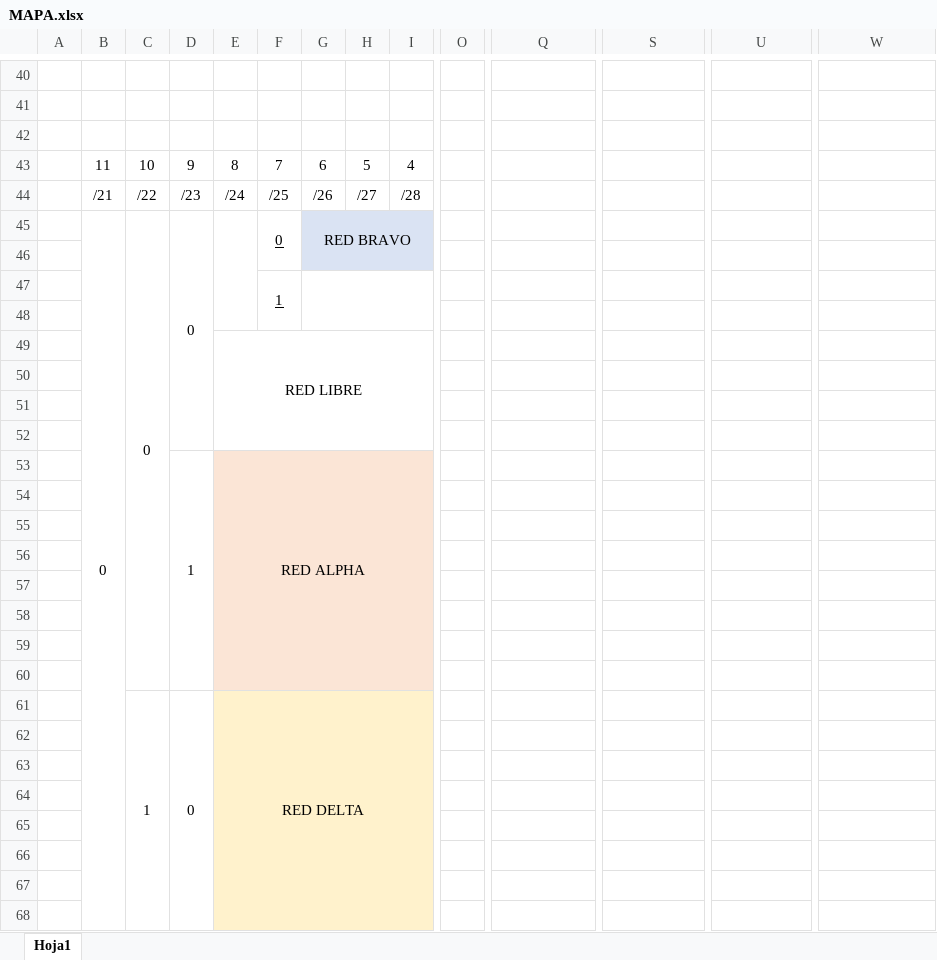
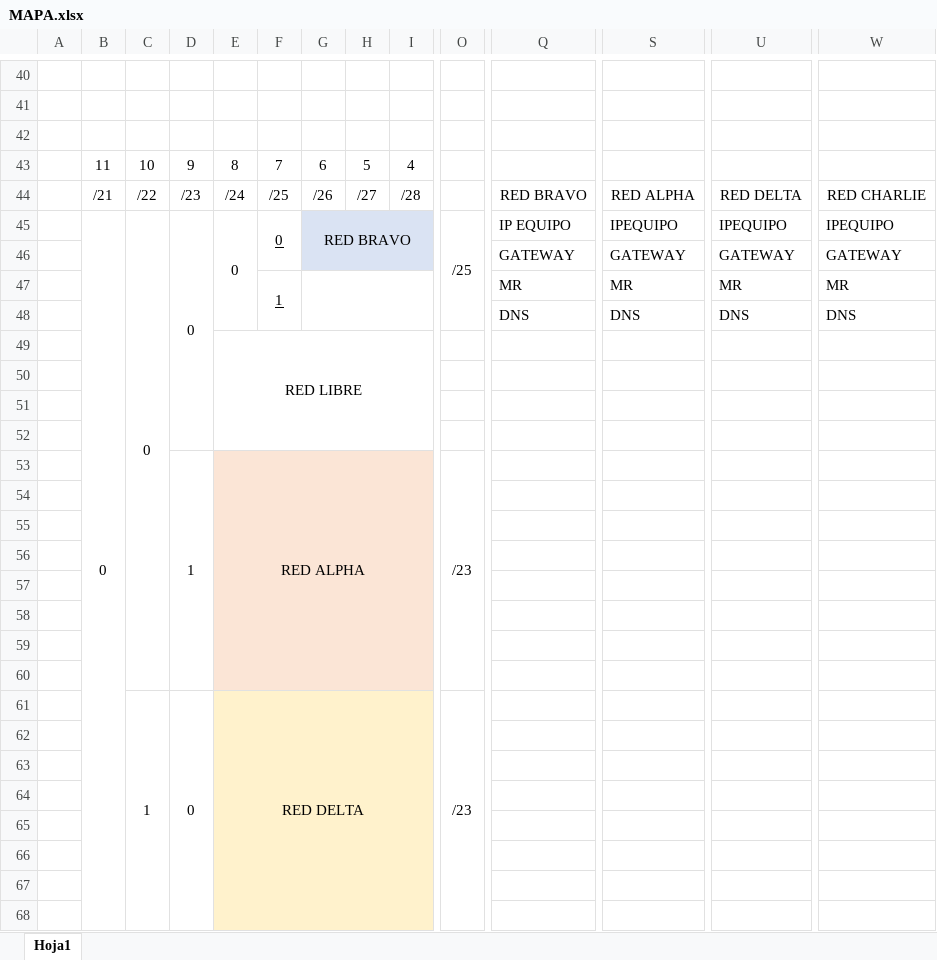
Before and after one commit to JhonatanGP/CEU, an Excel workbook: SIST.INFORMÁTICOS/2 TRIM/MAPA.xlsx, sheet Hoja1, drawn as a sheet; only a part is shown, gaps mark what is left out; values as stored, in another font and other column widths than the file's, no borders; removed rows and columns are numbered as before the commit, all else as after; rows hold the shown columns only; the diff covers the shown part only; the diff names each change by its address in the sheet, - before the commit and + after, or states it on an @@ line.

```diff
--- a/SIST.INFORMÁTICOS/2 TRIM/MAPA.xlsx (sheet Hoja1)
+++ b/SIST.INFORMÁTICOS/2 TRIM/MAPA.xlsx (sheet Hoja1)
-Q44: (empty)
+Q44: RED BRAVO
+Q44:R44 merged
-S44: (empty)
+S44: RED ALPHA
+S44:T44 merged
-U44: (empty)
+U44: RED DELTA
+U44:V44 merged
-W44: (empty)
+W44: RED CHARLIE
+W44:X44 merged
-row 45:  | 0 | 0 | 0 |  | 0 | RED BRAVO
-row 46: (empty)
@@ row 47 moved to row 75: 1 @@
-row 45: (empty)
+row 45:  | 0 | 0 | 0 | 0 | 0 | RED BRAVO |  |  | /25 | IP EQUIPO | IPEQUIPO | IPEQUIPO | IPEQUIPO
+B45:B76 merged
+C45:C60 merged
+D45:D52 merged
+E45:E48 merged
+F45:F46 merged
-G45:I45 fill: none
+G45:I45 fill: #DAE3F3
+G45:M46 merged
+O45:O48 merged
+row 46:  |  |  |  |  |  |  |  |  |  | GATEWAY | GATEWAY | GATEWAY | GATEWAY
+row 47:  |  |  |  |  | 1 |  |  |  |  | MR | MR | MR | MR
+row 48:  |  |  |  |  |  |  |  |  |  | DNS | DNS | DNS | DNS
-O53: (empty)
+O53: /23
+O53:O60 merged
-C61:C76 merged
+C61:C76 merged
-O61: (empty)
+O61: /23
+O61:O68 merged
```
Also changed, not shown: 21 added rows, 3 edited cells, cell formats and merged cells elsewhere in this sheet, 5 other files.
